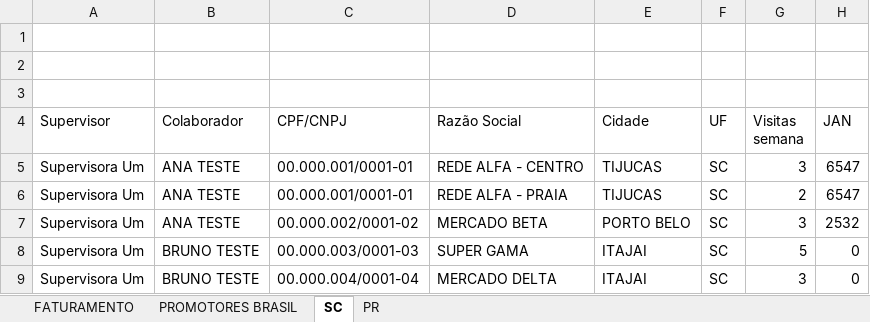
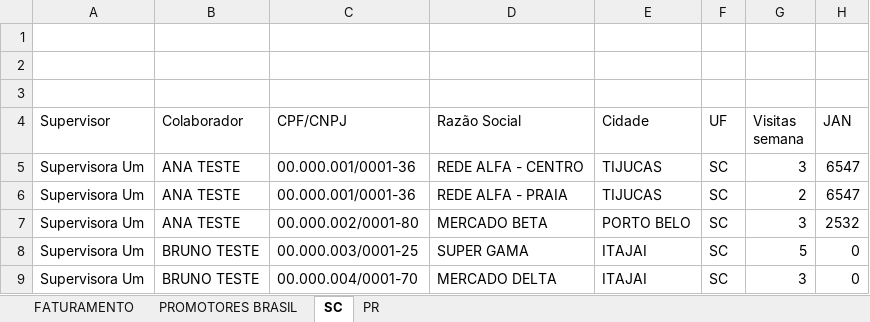
Before and after one commit to CauaPavarinP/Controle_Promoter, an Excel workbook: backend/exemplos/planilha_completa_exemplo.xlsx, sheet SC, drawn as a sheet; only a part is shown; values as stored, in another font and other column widths than the file's, no borders; the diff names each change by its address in the sheet, - before the commit and + after, or states it on an @@ line.

```diff
--- a/backend/exemplos/planilha_completa_exemplo.xlsx (sheet SC)
+++ b/backend/exemplos/planilha_completa_exemplo.xlsx (sheet SC)
-C5:C6 (CPF/CNPJ): 00.000.001/0001-01
+C5:C6 (CPF/CNPJ): 00.000.001/0001-36
-C7 (CPF/CNPJ): 00.000.002/0001-02
+C7 (CPF/CNPJ): 00.000.002/0001-80
-C8 (CPF/CNPJ): 00.000.003/0001-03
+C8 (CPF/CNPJ): 00.000.003/0001-25
-C9 (CPF/CNPJ): 00.000.004/0001-04
+C9 (CPF/CNPJ): 00.000.004/0001-70
```
Also changed, not shown: sheet FATURAMENTO, sheet PR, backend/exemplos/atendimento_exemplo.xlsx, backend/exemplos/faturamento_exemplo.xlsx, 30 other files.
